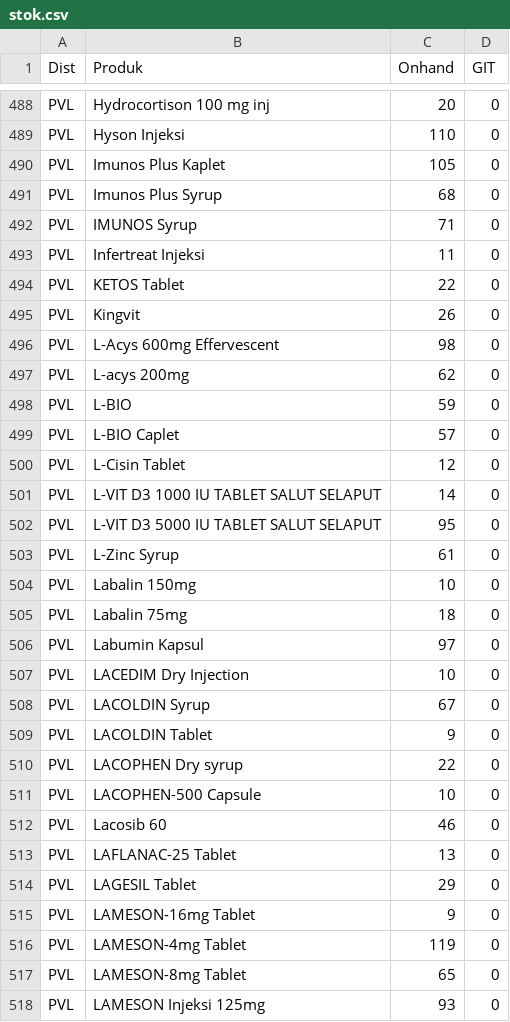
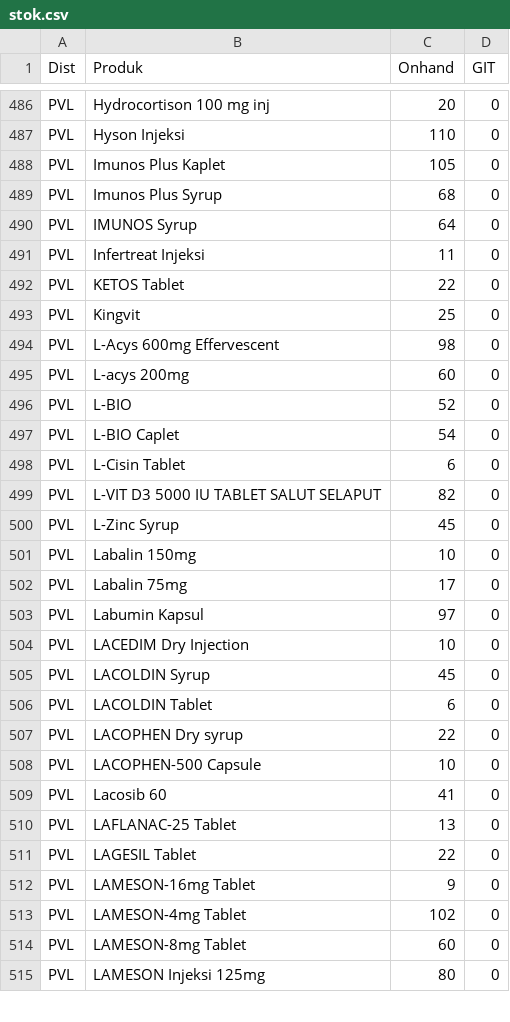
Before and after one commit to TIMSMD24/DataSMD, a CSV file: stok.csv, drawn as a sheet; only a part is shown, gaps mark what is left out; the diff covers the shown part only.

Commit message:
Update stok.csv

```diff
--- a/stok.csv
+++ b/stok.csv
@@ -491,28 +489,27 @@ PVL,Imunos Plus Kaplet,105,0
 PVL,Imunos Plus Syrup,68,0
-PVL,IMUNOS Syrup,71,0
+PVL,IMUNOS Syrup,64,0
 PVL,Infertreat Injeksi,11,0
 PVL,KETOS Tablet,22,0
-PVL,Kingvit,26,0
+PVL,Kingvit,25,0
 PVL,L-Acys 600mg Effervescent,98,0
-PVL,L-acys 200mg,62,0
-PVL,L-BIO,59,0
-PVL,L-BIO Caplet,57,0
-PVL,L-Cisin Tablet,12,0
-PVL,L-VIT D3 1000 IU TABLET SALUT SELAPUT,14,0
-PVL,L-VIT D3 5000 IU TABLET SALUT SELAPUT,95,0
-PVL,L-Zinc Syrup,61,0
+PVL,L-acys 200mg,60,0
+PVL,L-BIO,52,0
+PVL,L-BIO Caplet,54,0
+PVL,L-Cisin Tablet,6,0
+PVL,L-VIT D3 5000 IU TABLET SALUT SELAPUT,82,0
+PVL,L-Zinc Syrup,45,0
 PVL,Labalin 150mg,10,0
-PVL,Labalin 75mg,18,0
+PVL,Labalin 75mg,17,0
 PVL,Labumin Kapsul,97,0
 PVL,LACEDIM Dry Injection,10,0
-PVL,LACOLDIN Syrup,67,0
-PVL,LACOLDIN Tablet,9,0
+PVL,LACOLDIN Syrup,45,0
+PVL,LACOLDIN Tablet,6,0
 PVL,LACOPHEN Dry syrup,22,0
 PVL,LACOPHEN-500 Capsule,10,0
-PVL,Lacosib 60,46,0
+PVL,Lacosib 60,41,0
 PVL,LAFLANAC-25 Tablet,13,0
-PVL,LAGESIL Tablet,29,0
+PVL,LAGESIL Tablet,22,0
 PVL,LAMESON-16mg Tablet,9,0
-PVL,LAMESON-4mg Tablet,119,0
-PVL,LAMESON-8mg Tablet,65,0
-PVL,LAMESON Injeksi 125mg,93,0
+PVL,LAMESON-4mg Tablet,102,0
+PVL,LAMESON-8mg Tablet,60,0
+PVL,LAMESON Injeksi 125mg,80,0
```
Also changed, not shown: 2 added rows, 6 removed rows and 121 edited cells elsewhere in this file.
